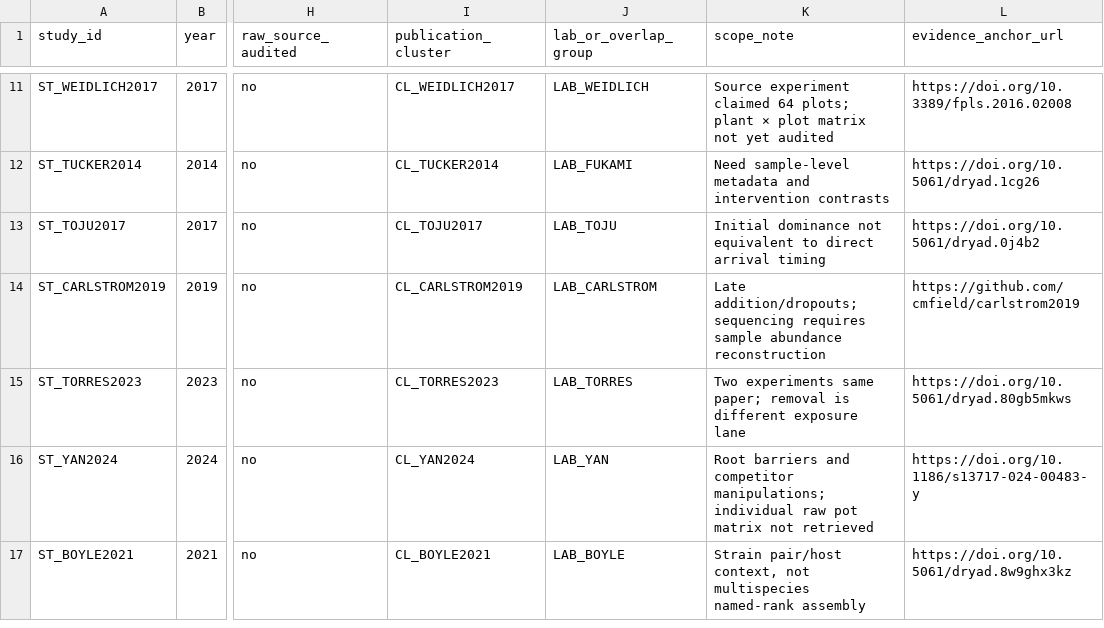
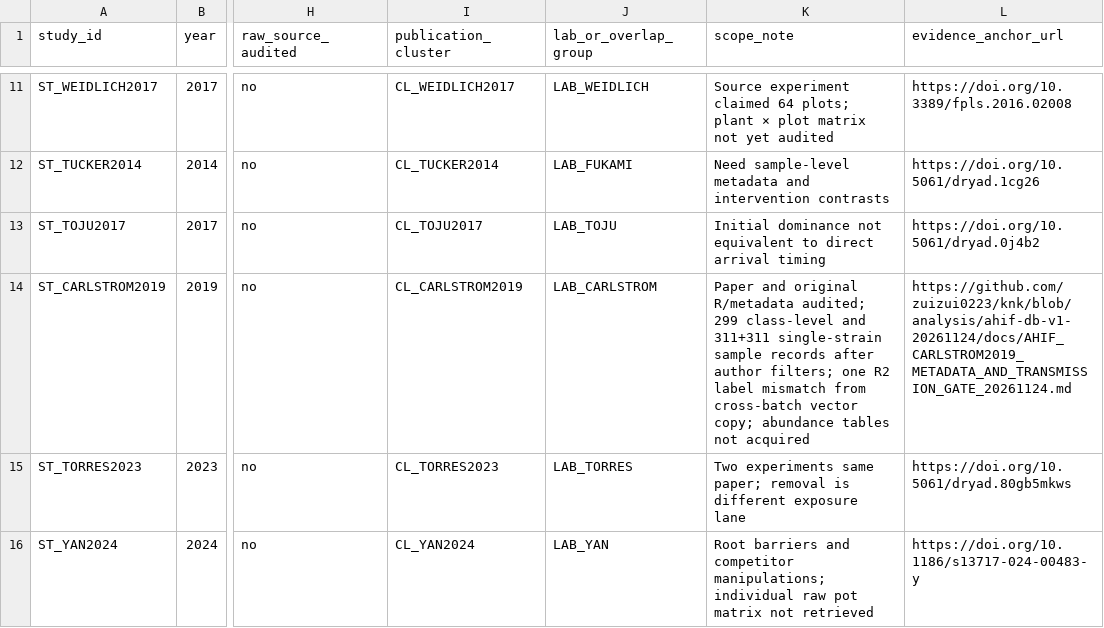
Before and after one commit to zuizui0223/knk, a CSV file: database/ahif_v1/studies.csv, drawn as a sheet; only a part is shown, gaps mark what is left out; the shorter side is filled out with more unchanged rows; the diff names each change by its address in the sheet, - before the commit and + after, or states it on an @@ line.

```diff
--- a/database/ahif_v1/studies.csv
+++ b/database/ahif_v1/studies.csv
-K14 (scope_note): Late addition/dropouts; sequencing requires sample abundance reconstruction
+K14 (scope_note): Paper and original R/metadata audited; 299 class-level and 311+311 single-strain sample records after author filters; one R2 label mismatch from cross-batch vector copy; abundance tables not acquired
-L14 (evidence_anchor_url): https://github.com/cmfield/carlstrom2019
+L14 (evidence_anchor_url): https://github.com/zuizui0223/knk/blob/analysis/ahif-db-v1-20261124/docs/AHIF_CARLSTROM2019_METADATA_AND_TRANSMISSION_GATE_20261124.md
```
Also changed, not shown: database/ahif_v1/prior_art_verified.csv, 4 other files.
